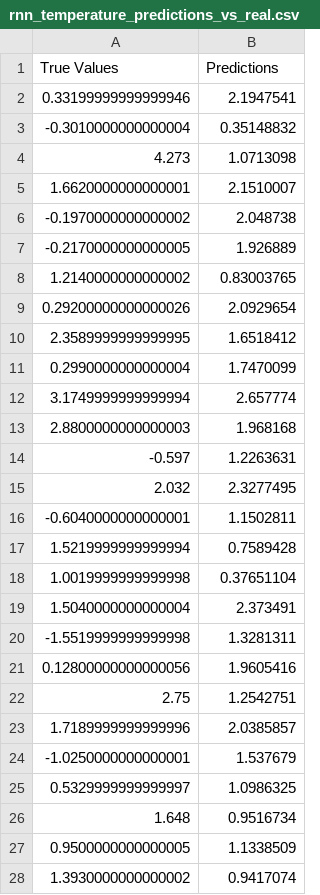
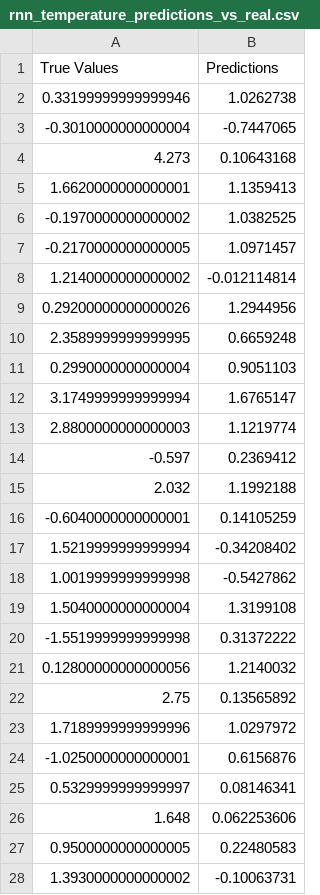
Before and after one commit to VincentzPham/COMP1682_FinalYearProject, a CSV file: Global Temperature/Result/rnn_temperature_predictions_vs_real.csv, drawn as a sheet; only a part is shown; the diff covers the shown part only.

Commit message:
Modify and update Temperature Change files

```diff
--- a/Global Temperature/Result/rnn_temperature_predictions_vs_real.csv
+++ b/Global Temperature/Result/rnn_temperature_predictions_vs_real.csv
@@ -1,28 +1,28 @@
 True Values,Predictions
-0.33199999999999946,2.1947541
--0.3010000000000004,0.35148832
-4.273,1.0713098
-1.6620000000000001,2.1510007
--0.1970000000000002,2.048738
--0.2170000000000005,1.926889
-1.2140000000000002,0.83003765
-0.29200000000000026,2.0929654
-2.3589999999999995,1.6518412
-0.2990000000000004,1.7470099
-3.1749999999999994,2.657774
-2.8800000000000003,1.968168
--0.597,1.2263631
-2.032,2.3277495
--0.6040000000000001,1.1502811
-1.5219999999999994,0.7589428
-1.0019999999999998,0.37651104
-1.5040000000000004,2.373491
--1.5519999999999998,1.3281311
-0.12800000000000056,1.9605416
-2.75,1.2542751
-1.7189999999999996,2.0385857
--1.0250000000000001,1.537679
-0.5329999999999997,1.0986325
-1.648,0.9516734
-0.9500000000000005,1.1338509
-1.3930000000000002,0.9417074
+0.33199999999999946,1.0262738
+-0.3010000000000004,-0.7447065
+4.273,0.10643168
+1.6620000000000001,1.1359413
+-0.1970000000000002,1.0382525
+-0.2170000000000005,1.0971457
+1.2140000000000002,-0.012114814
+0.29200000000000026,1.2944956
+2.3589999999999995,0.6659248
+0.2990000000000004,0.9051103
+3.1749999999999994,1.6765147
+2.8800000000000003,1.1219774
+-0.597,0.2369412
+2.032,1.1992188
+-0.6040000000000001,0.14105259
+1.5219999999999994,-0.34208402
+1.0019999999999998,-0.5427862
+1.5040000000000004,1.3199108
+-1.5519999999999998,0.31372222
+0.12800000000000056,1.2140032
+2.75,0.13565892
+1.7189999999999996,1.0297972
+-1.0250000000000001,0.6156876
+0.5329999999999997,0.08146341
+1.648,0.062253606
+0.9500000000000005,0.22480583
+1.3930000000000002,-0.10063731
```
Also changed, not shown: 120 edited cells elsewhere in this file, 17 other files.
